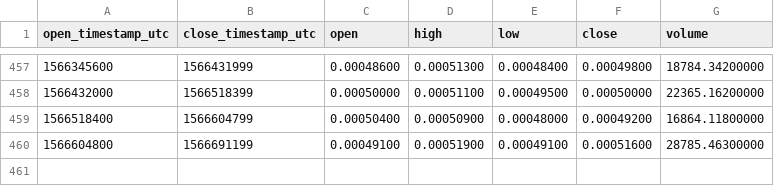
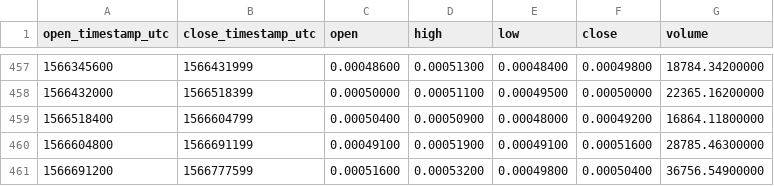
Before and after one commit to cryptobigbro/binance-ZENBTC, a CSV file: binance-ZENBTC-1d.csv, drawn as a sheet; only a part is shown, gaps mark what is left out.

```diff
--- a/binance-ZENBTC-1d.csv
+++ b/binance-ZENBTC-1d.csv
@@ -460 +460,2 @@ open_timestamp_utc,close_timestamp_utc,open,high,low,close,volume
 1566604800,1566691199,0.00049100,0.00051900,0.00049100,0.00051600,28785.46300000
+1566691200,1566777599,0.00051600,0.00053200,0.00049800,0.00050400,36756.54900000
```
Also changed, not shown: binance-ZENBTC-1h.csv.
